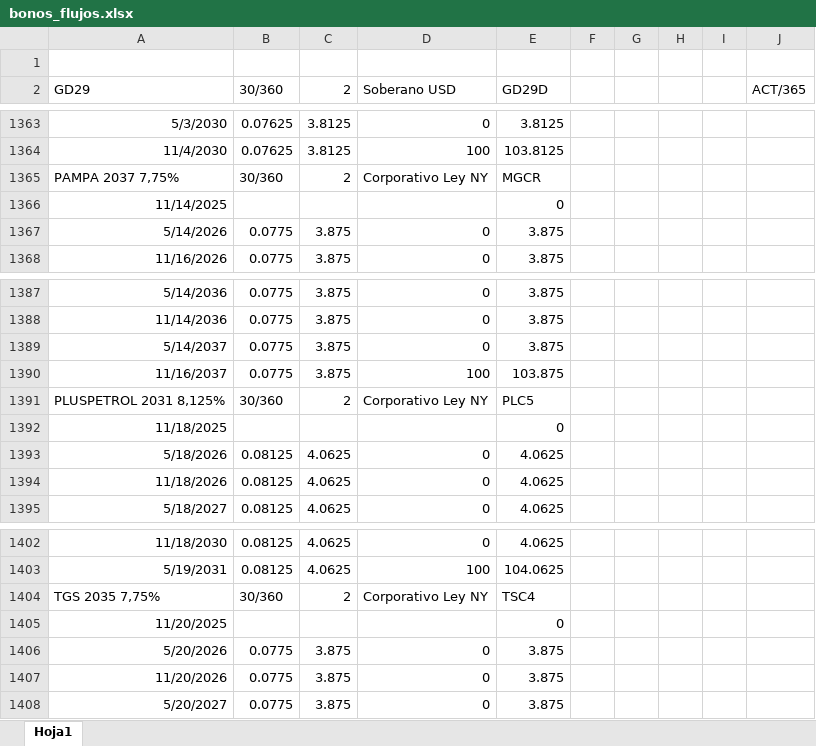
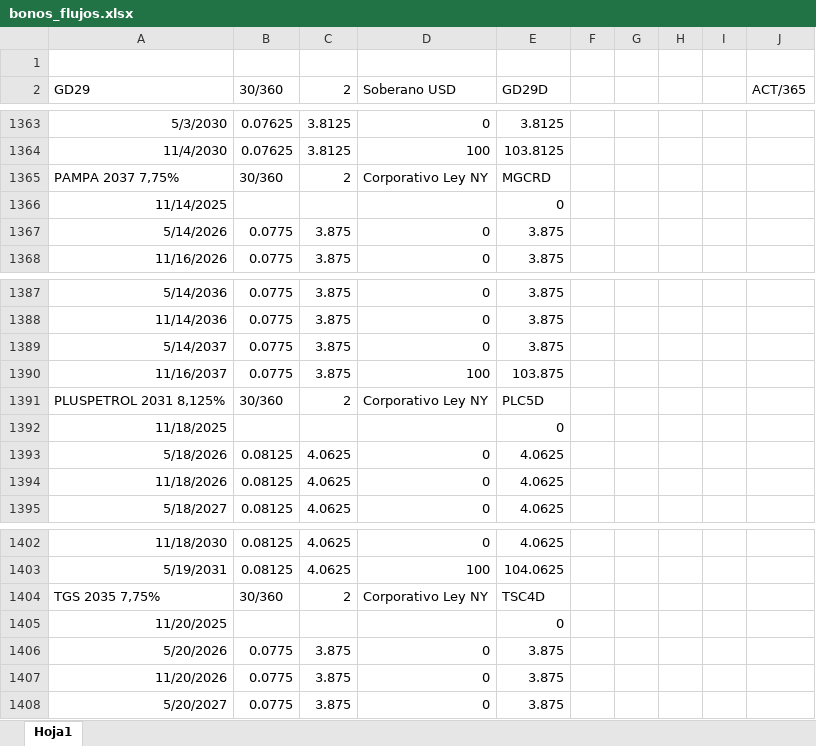
Before and after one commit to satiagoar/calculadora-bonos, an Excel workbook: bonos_flujos.xlsx, sheet Hoja1, drawn as a sheet; only a part is shown, gaps mark what is left out; values as stored, in another font and other column widths than the file's, no borders; the diff names each change by its address in the sheet, - before the commit and + after, or states it on an @@ line.

Commit message:
chore: update bonos flujos file

```diff
--- a/bonos_flujos.xlsx (sheet Hoja1)
+++ b/bonos_flujos.xlsx (sheet Hoja1)
-E1365 (GD29D): MGCR
+E1365 (GD29D): MGCRD
-E1391 (GD29D): PLC5
+E1391 (GD29D): PLC5D
-E1404 (GD29D): TSC4
+E1404 (GD29D): TSC4D
```
Also changed, not shown: formulas that keep their value.
